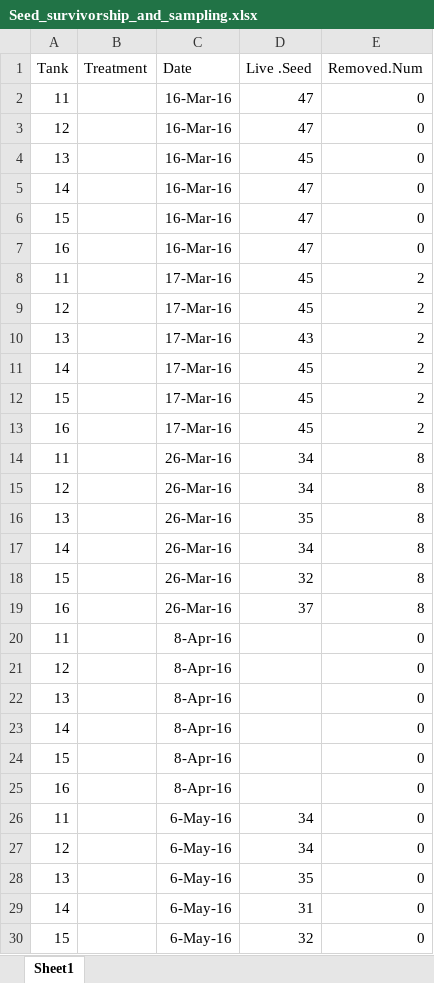
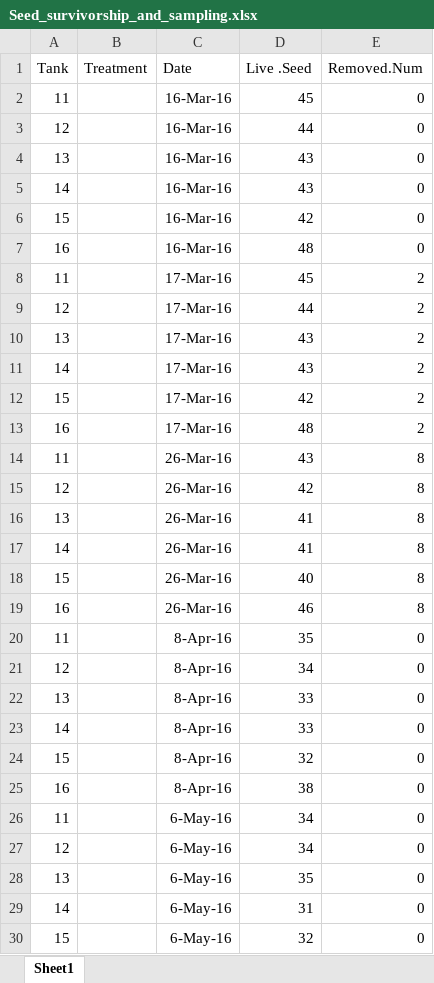
Before and after one commit to hputnam/project_juvenile_geoduck_OA, an Excel workbook: RAnalysis/Data/Seed_survivorship_and_sampling.xlsx, sheet Sheet1, drawn as a sheet; only a part is shown; values as stored, in another font and other column widths than the file's, no borders; the diff names each change by its address in the sheet, - before the commit and + after, or states it on an @@ line.

Commit message:
added size data and physical data and updated Rscript and output

```diff
--- a/RAnalysis/Data/Seed_survivorship_and_sampling.xlsx (sheet Sheet1)
+++ b/RAnalysis/Data/Seed_survivorship_and_sampling.xlsx (sheet Sheet1)
-D2 (Live .Seed): 47
+D2 (Live .Seed): 45
-D3 (Live .Seed): 47
+D3 (Live .Seed): 44
-D4 (Live .Seed): 45
+D4 (Live .Seed): 43
-D5 (Live .Seed): 47
+D5 (Live .Seed): 43
-D6 (Live .Seed): 47
+D6 (Live .Seed): 42
-D7 (Live .Seed): 47
+D7 (Live .Seed): 48
-D9 (Live .Seed): 45
+D9 (Live .Seed): 44
-D11 (Live .Seed): 45
+D11 (Live .Seed): 43
-D12 (Live .Seed): 45
+D12 (Live .Seed): 42
-D13 (Live .Seed): 45
+D13 (Live .Seed): 48
-D14 (Live .Seed): 34
+D14 (Live .Seed): 43
-D15 (Live .Seed): 34
+D15 (Live .Seed): 42
-D16 (Live .Seed): 35
+D16 (Live .Seed): 41
-D17 (Live .Seed): 34
+D17 (Live .Seed): 41
-D18 (Live .Seed): 32
+D18 (Live .Seed): 40
-D19 (Live .Seed): 37
+D19 (Live .Seed): 46
-D20 (Live .Seed): (empty)
+D20 (Live .Seed): 35
-D21 (Live .Seed): (empty)
+D21 (Live .Seed): 34
-D22:D23 (Live .Seed): (empty)
+D22:D23 (Live .Seed): 33
-D24 (Live .Seed): (empty)
+D24 (Live .Seed): 32
-D25 (Live .Seed): (empty)
+D25 (Live .Seed): 38
```
Also changed, not shown: formulas that keep their value, 19 other files.
